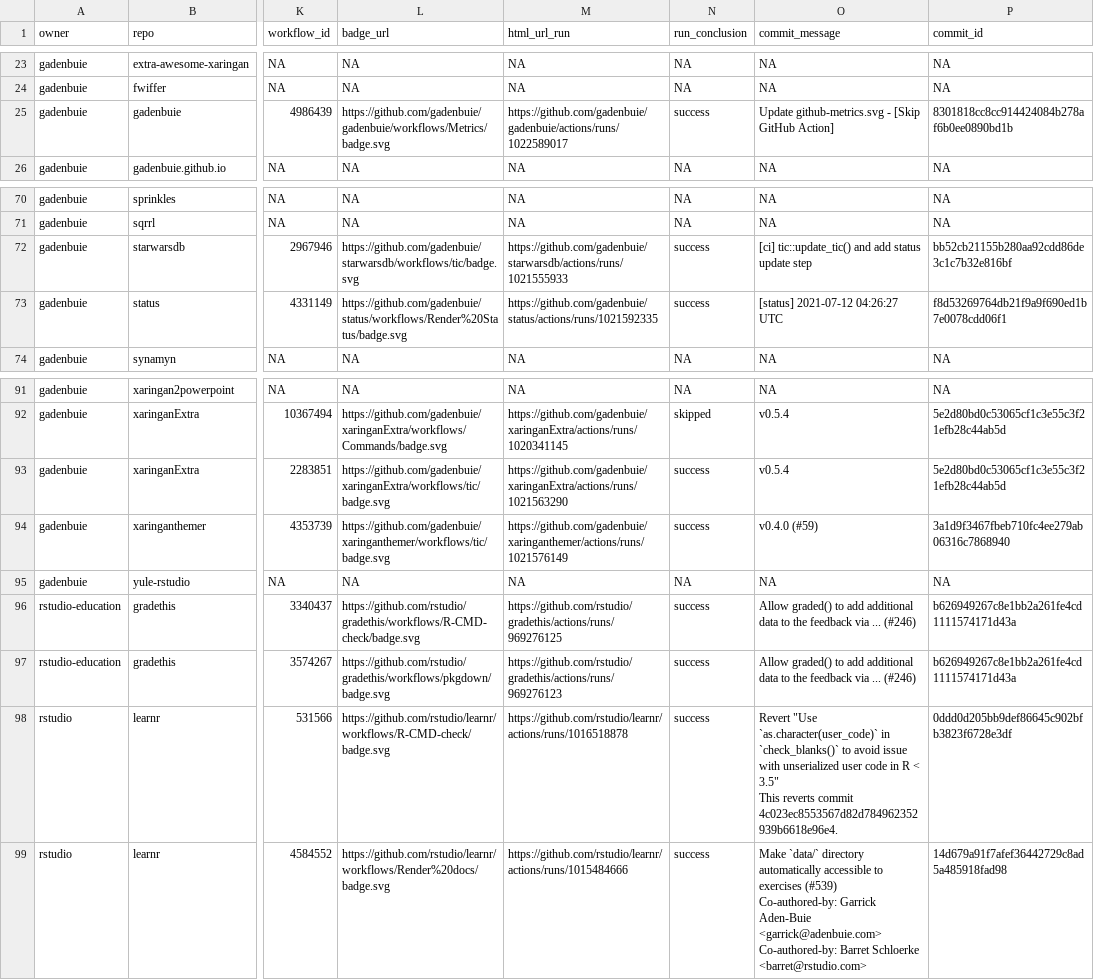
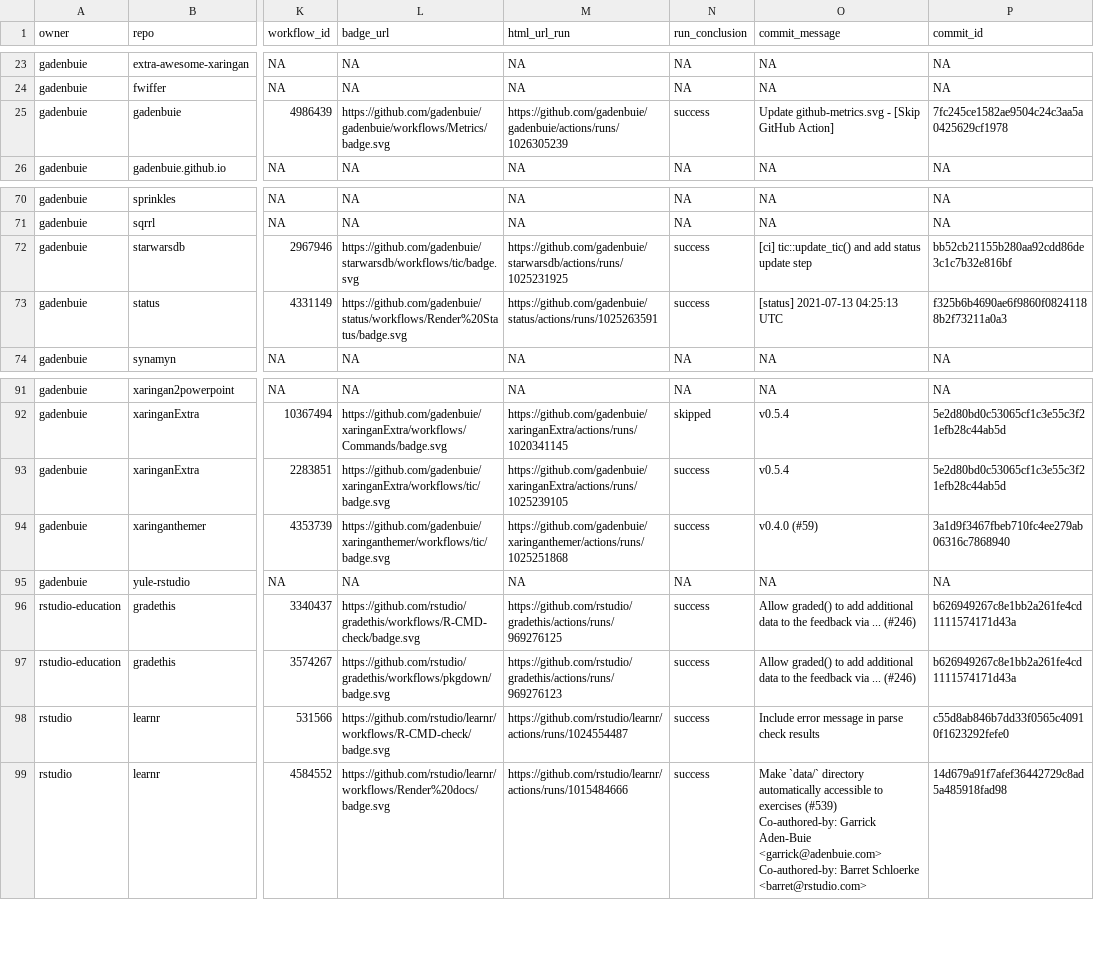
Before and after one commit to andrewcstewart/gha-dashboard, a CSV file: repos.csv, drawn as a sheet; only a part is shown, gaps mark what is left out; ↵ is a line break in a cell; the diff names each change by its address in the sheet, - before the commit and + after, or states it on an @@ line.

```diff
--- a/repos.csv
+++ b/repos.csv
-M25 (html_url_run): https://github.com/gadenbuie/gadenbuie/actions/runs/1022589017
+M25 (html_url_run): https://github.com/gadenbuie/gadenbuie/actions/runs/1026305239
-P25 (commit_id): 8301818cc8cc914424084b278af6b0ee0890bd1b
+P25 (commit_id): 7fc245ce1582ae9504c24c3aa5a0425629cf1978
-M72 (html_url_run): https://github.com/gadenbuie/starwarsdb/actions/runs/1021555933
+M72 (html_url_run): https://github.com/gadenbuie/starwarsdb/actions/runs/1025231925
-M73 (html_url_run): https://github.com/gadenbuie/status/actions/runs/1021592335
+M73 (html_url_run): https://github.com/gadenbuie/status/actions/runs/1025263591
-O73 (commit_message): [status] 2021-07-12 04:26:27 UTC
+O73 (commit_message): [status] 2021-07-13 04:25:13 UTC
-P73 (commit_id): f8d53269764db21f9a9f690ed1b7e0078cdd06f1
+P73 (commit_id): f325b6b4690ae6f9860f08241188b2f73211a0a3
-M93 (html_url_run): https://github.com/gadenbuie/xaringanExtra/actions/runs/1021563290
+M93 (html_url_run): https://github.com/gadenbuie/xaringanExtra/actions/runs/1025239105
-M94 (html_url_run): https://github.com/gadenbuie/xaringanthemer/actions/runs/1021576149
+M94 (html_url_run): https://github.com/gadenbuie/xaringanthemer/actions/runs/1025251868
-M98 (html_url_run): https://github.com/rstudio/learnr/actions/runs/1016518878
+M98 (html_url_run): https://github.com/rstudio/learnr/actions/runs/1024554487
-O98 (commit_message): Revert "Use `as.character(user_code)` in `check_blanks()` to avoid issue with unserialized user code in R < 3.5" ↵ This reverts commit 4c023ec8553567d82d784962352939b6618e96e4.
+O98 (commit_message): Include error message in parse check results
-P98 (commit_id): 0ddd0d205bb9def86645c902bfb3823f6728e3df
+P98 (commit_id): c55d8ab846b7dd33f0565c40910f1623292fefe0
```
Also changed, not shown: 1 other file.
